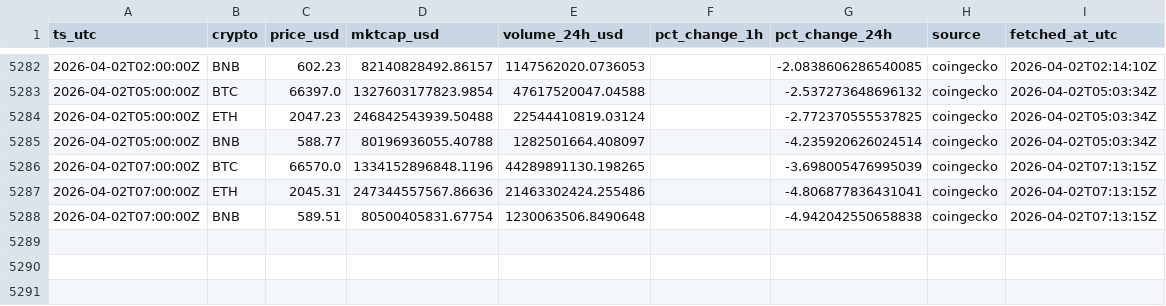
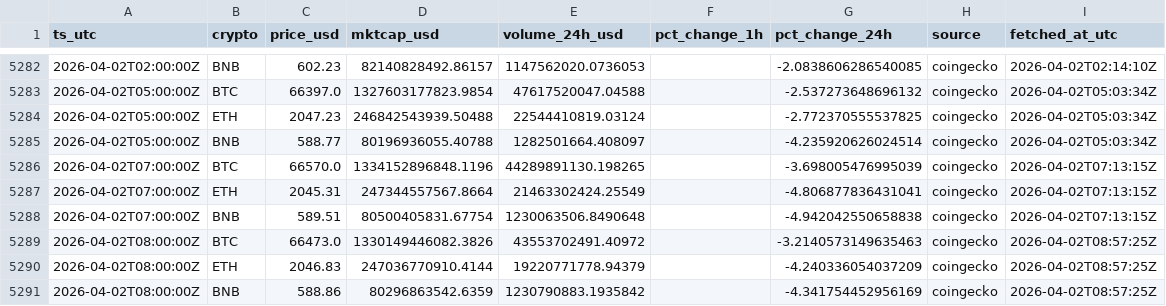
Before and after one commit to gertidokaj/crypto-sentiment-forecasting, a CSV file: data/live/market_history.csv, drawn as a sheet; only a part is shown, gaps mark what is left out.

```diff
--- a/data/live/market_history.csv
+++ b/data/live/market_history.csv
@@ -5286,3 +5286,6 @@ ts_utc,crypto,price_usd,mktcap_usd,volume_24h_usd,pct_change_1h,pct_change_24h,s
 2026-04-02T07:00:00Z,BTC,66570.0,1334152896848.1196,44289891130.198265,,-3.698005476995039,coingecko,2026-04-02T07:13:15Z
-2026-04-02T07:00:00Z,ETH,2045.31,247344557567.86636,21463302424.255486,,-4.806877836431041,coingecko,2026-04-02T07:13:15Z
+2026-04-02T07:00:00Z,ETH,2045.31,247344557567.8664,21463302424.25549,,-4.806877836431041,coingecko,2026-04-02T07:13:15Z
 2026-04-02T07:00:00Z,BNB,589.51,80500405831.67754,1230063506.8490648,,-4.942042550658838,coingecko,2026-04-02T07:13:15Z
+2026-04-02T08:00:00Z,BTC,66473.0,1330149446082.3826,43553702491.40972,,-3.2140573149635463,coingecko,2026-04-02T08:57:25Z
+2026-04-02T08:00:00Z,ETH,2046.83,247036770910.4144,19220771778.94379,,-4.240336054037209,coingecko,2026-04-02T08:57:25Z
+2026-04-02T08:00:00Z,BNB,588.86,80296863542.6359,1230790883.1935842,,-4.341754452956169,coingecko,2026-04-02T08:57:25Z
```
Also changed, not shown: data/live/features_latest.csv, data/live/market_latest.csv, 5 other files.
